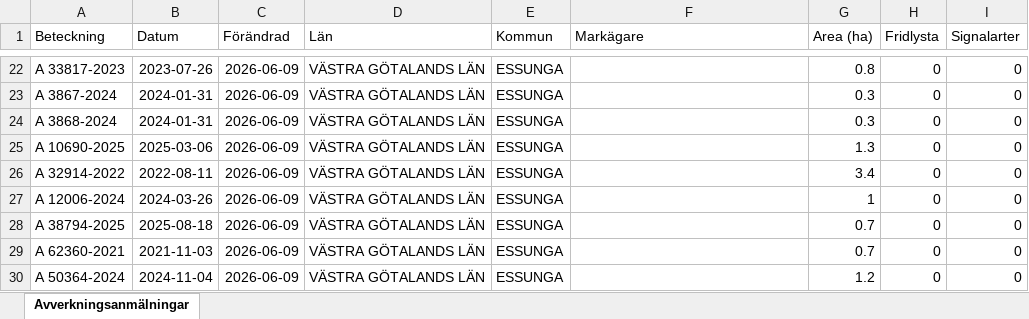
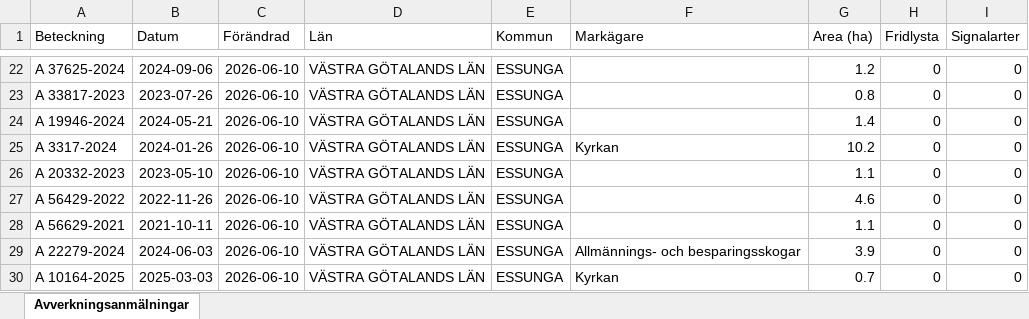
Before and after one commit to klasma/Logging_1445, an Excel workbook: Översikt ESSUNGA.xlsx, sheet Avverkningsanmälningar, drawn as a sheet; only a part is shown, gaps mark what is left out; values as stored, in another font and other column widths than the file's, no borders; the diff covers the shown part only; the diff names each change by its address in the sheet, - before the commit and + after, or states it on an @@ line.

```diff
--- a/Översikt ESSUNGA.xlsx (sheet Avverkningsanmälningar)
+++ b/Översikt ESSUNGA.xlsx (sheet Avverkningsanmälningar)
-A22 (Beteckning): A 33817-2023
+A22 (Beteckning): A 37625-2024
-B22 (Datum): 2023-07-26
+B22 (Datum): 2024-09-06
-C22:C30 (Förändrad): 2026-06-09
+C22:C30 (Förändrad): 2026-06-10
-G22 (Area (ha)): 0.8
+G22 (Area (ha)): 1.2
-A23 (Beteckning): A 3867-2024
+A23 (Beteckning): A 33817-2023
-B23 (Datum): 2024-01-31
+B23 (Datum): 2023-07-26
-G23 (Area (ha)): 0.3
+G23 (Area (ha)): 0.8
-A24 (Beteckning): A 3868-2024
+A24 (Beteckning): A 19946-2024
-B24 (Datum): 2024-01-31
+B24 (Datum): 2024-05-21
-G24 (Area (ha)): 0.3
+G24 (Area (ha)): 1.4
-A25 (Beteckning): A 10690-2025
+A25 (Beteckning): A 3317-2024
-B25 (Datum): 2025-03-06
+B25 (Datum): 2024-01-26
-F25 (Markägare): (empty)
+F25 (Markägare): Kyrkan
-G25 (Area (ha)): 1.3
+G25 (Area (ha)): 10.2
-A26 (Beteckning): A 32914-2022
+A26 (Beteckning): A 20332-2023
-B26 (Datum): 2022-08-11
+B26 (Datum): 2023-05-10
-G26 (Area (ha)): 3.4
+G26 (Area (ha)): 1.1
-A27 (Beteckning): A 12006-2024
+A27 (Beteckning): A 56429-2022
-B27 (Datum): 2024-03-26
+B27 (Datum): 2022-11-26
-G27 (Area (ha)): 1
+G27 (Area (ha)): 4.6
-A28 (Beteckning): A 38794-2025
+A28 (Beteckning): A 56629-2021
-B28 (Datum): 2025-08-18
+B28 (Datum): 2021-10-11
-G28 (Area (ha)): 0.7
+G28 (Area (ha)): 1.1
-A29 (Beteckning): A 62360-2021
+A29 (Beteckning): A 22279-2024
-B29 (Datum): 2021-11-03
+B29 (Datum): 2024-06-03
-F29 (Markägare): (empty)
+F29 (Markägare): Allmännings- och besparingsskogar
-G29 (Area (ha)): 0.7
+G29 (Area (ha)): 3.9
-A30 (Beteckning): A 50364-2024
+A30 (Beteckning): A 10164-2025
-B30 (Datum): 2024-11-04
+B30 (Datum): 2025-03-03
-F30 (Markägare): (empty)
+F30 (Markägare): Kyrkan
-G30 (Area (ha)): 1.2
+G30 (Area (ha)): 0.7
```
Also changed, not shown: 324 edited cells elsewhere in this sheet, artfynd/A 3563-2024 artfynd.xlsx, 5 other files.
